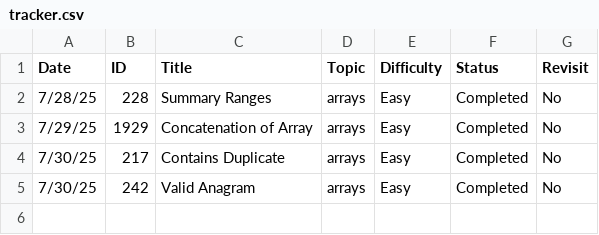
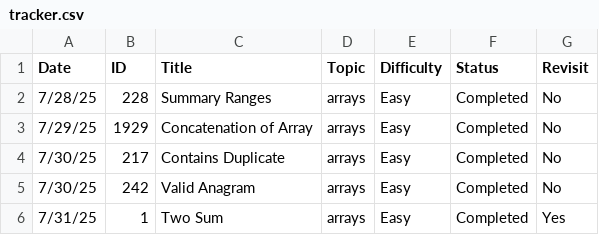
Before and after one commit to chrislowzhengxi/leetcode-master, a CSV file: tracker.csv, drawn as a sheet.

```diff
--- a/tracker.csv
+++ b/tracker.csv
@@ -5 +5,2 @@ Date,ID,Title,Topic,Difficulty,Status,Revisit
 7/30/25,242, Valid Anagram, arrays, Easy, Completed, No
+7/31/25,1, Two Sum, arrays, Easy, Completed, Yes
```
Also changed, not shown: 2 other files.
